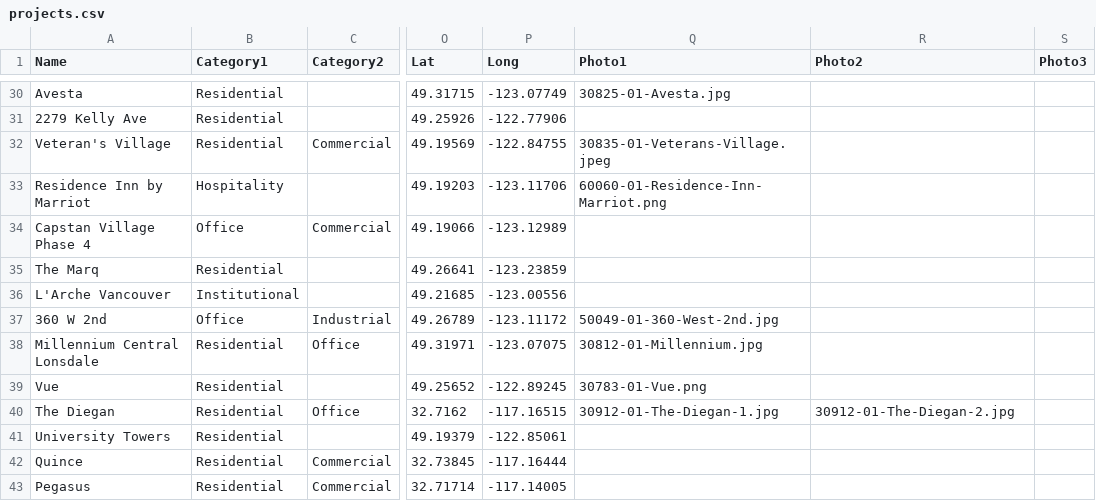
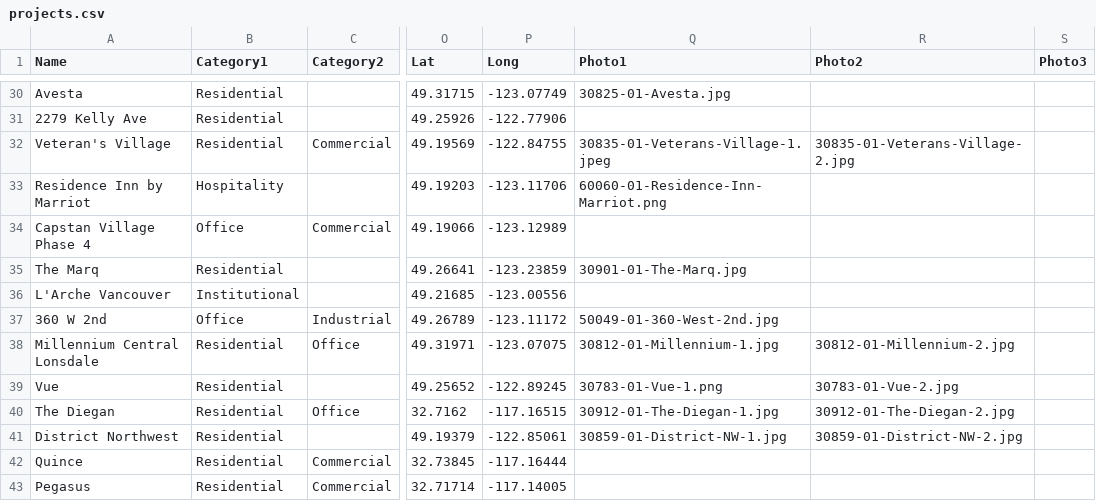
Before and after one commit to AdrianCrowder/AdrianCrowder.GitHub.io, a CSV file: uploads/projects/projects.csv, drawn as a sheet; only a part is shown, gaps mark what is left out; the diff covers the shown part only; the diff names each change by its address in the sheet, - before the commit and + after, or states it on an @@ line.

```diff
--- a/uploads/projects/projects.csv
+++ b/uploads/projects/projects.csv
-Q32 (Photo1): 30835-01-Veterans-Village.jpeg
+Q32 (Photo1): 30835-01-Veterans-Village-1.jpeg
-R32 (Photo2): (empty)
+R32 (Photo2): 30835-01-Veterans-Village-2.jpg
-Q35 (Photo1): (empty)
+Q35 (Photo1): 30901-01-The-Marq.jpg
-Q38 (Photo1): 30812-01-Millennium.jpg
+Q38 (Photo1): 30812-01-Millennium-1.jpg
-R38 (Photo2): (empty)
+R38 (Photo2): 30812-01-Millennium-2.jpg
-Q39 (Photo1): 30783-01-Vue.png
+Q39 (Photo1): 30783-01-Vue-1.png
-R39 (Photo2): (empty)
+R39 (Photo2): 30783-01-Vue-2.jpg
-A41 (Name): University Towers
+A41 (Name): District Northwest
-Q41 (Photo1): (empty)
+Q41 (Photo1): 30859-01-District-NW-1.jpg
-R41 (Photo2): (empty)
+R41 (Photo2): 30859-01-District-NW-2.jpg
```
Also changed, not shown: 21 edited cells elsewhere in this file, 30 other files.
